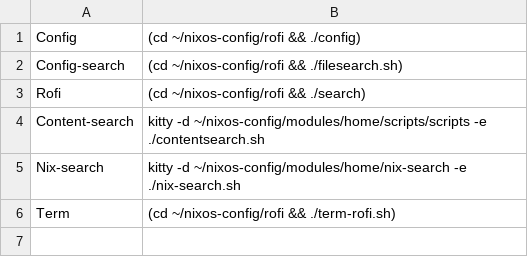
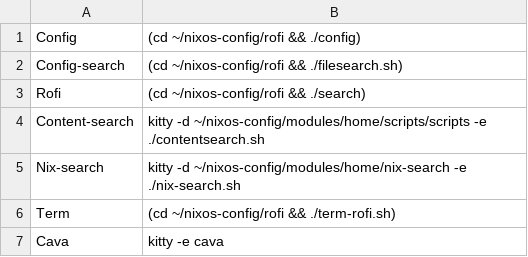
Before and after one commit to JJjako/nixos-config, a TSV file: rofi/auswahl.tsv, drawn as a sheet; the diff names each change by its address in the sheet, - before the commit and + after, or states it on an @@ line.

Commit message:
Update NixOS config () on 2026-04-18 18:29:47

```diff
--- a/rofi/auswahl.tsv
+++ b/rofi/auswahl.tsv
+row 7: Cava | kitty -e cava
```
